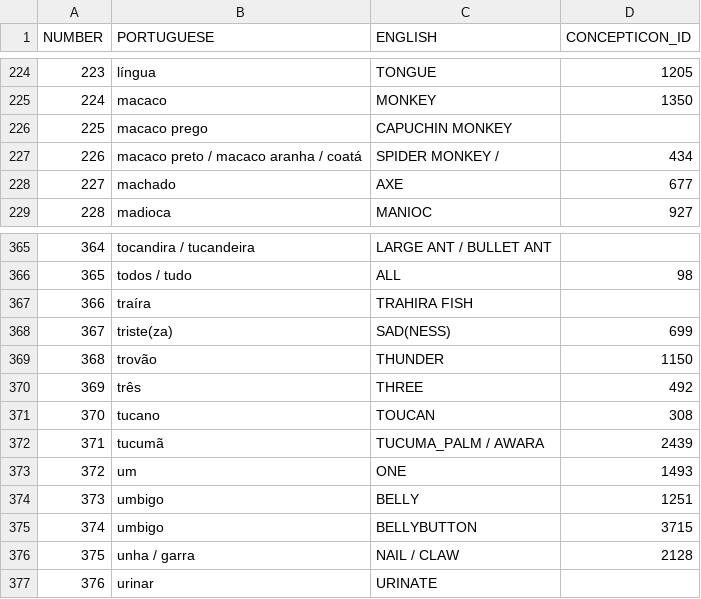
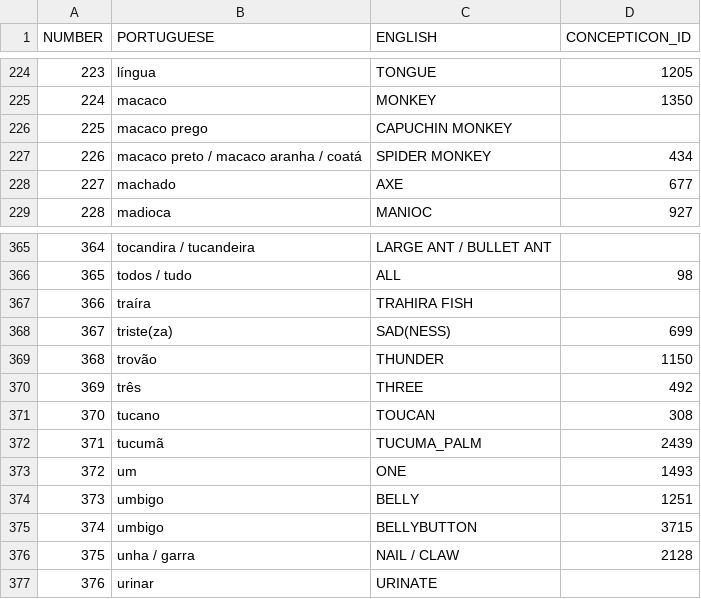
Before and after one commit to tupian-language-resources/tuled, a TSV file: etc/concepts.tsv, drawn as a sheet; only a part is shown, gaps mark what is left out.

```diff
--- a/etc/concepts.tsv
+++ b/etc/concepts.tsv
@@ -226,3 +226,3 @@ NUMBER	PORTUGUESE	ENGLISH	CONCEPTICON_ID
 225	macaco prego	CAPUCHIN MONKEY	
-226	macaco preto / macaco aranha / coatá	SPIDER MONKEY /	434
+226	macaco preto / macaco aranha / coatá	SPIDER MONKEY	434
 227	machado	AXE	677
@@ -371,3 +371,3 @@ NUMBER	PORTUGUESE	ENGLISH	CONCEPTICON_ID
 370	tucano	TOUCAN	308
-371	tucumã	TUCUMA_PALM / AWARA	2439
+371	tucumã	TUCUMA_PALM	2439
 372	um	ONE	1493
```
Also changed, not shown: cldf/languages.csv, cldf/parameters.csv, 12 other files.
